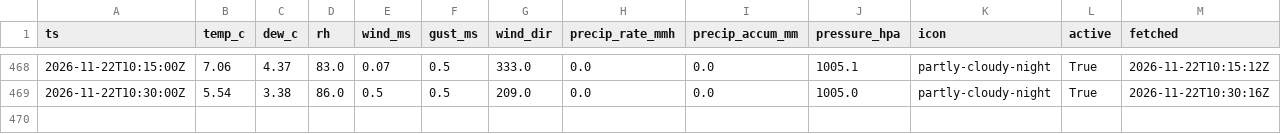
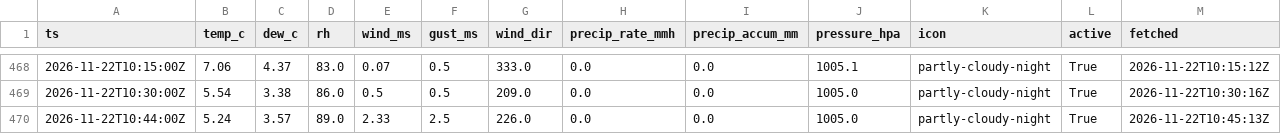
Before and after one commit to cole581/ButtonwillowWeather, a CSV file: data/observations.csv, drawn as a sheet; only a part is shown, gaps mark what is left out; the diff names each change by its address in the sheet, - before the commit and + after, or states it on an @@ line.

```diff
--- a/data/observations.csv
+++ b/data/observations.csv
+row 470: 2026-11-22T10:44:00Z | 5.24 | 3.57 | 89.0 | 2.33 | 2.5 | 226.0 | 0.0 | 0.0 | 1005.0 | partly-cloudy-night | True | 2026-11-22T10:45:13Z
```
Also changed, not shown: data/forecast_errors.csv, data/matched.csv, 3 other files.
